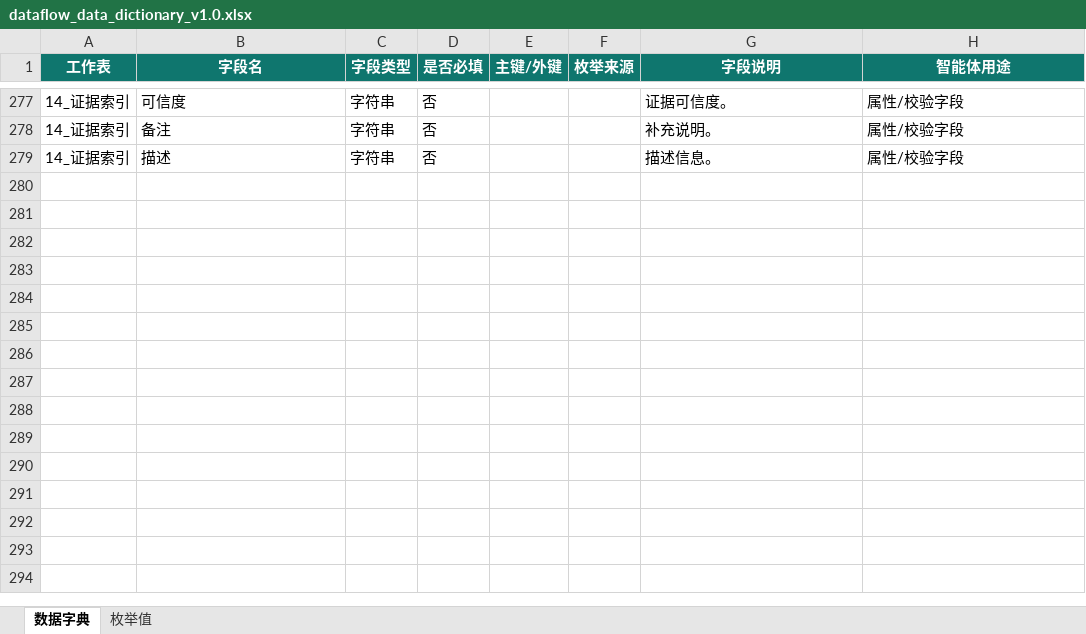
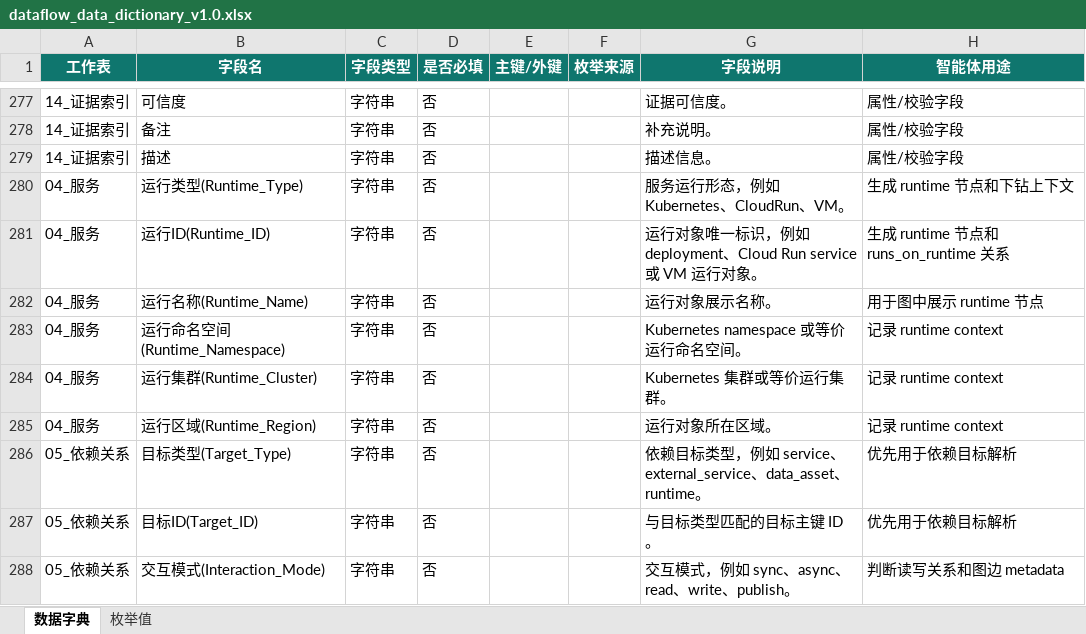
Before and after one commit to edmund-xl/dataflow, an Excel workbook: templates/dataflow_v1.0/dataflow_data_dictionary_v1.0.xlsx, sheet 数据字典, drawn as a sheet; only a part is shown, gaps mark what is left out; values as stored, in another font and other column widths than the file's, no borders; the diff names each change by its address in the sheet, - before the commit and + after, or states it on an @@ line.

```diff
--- a/templates/dataflow_v1.0/dataflow_data_dictionary_v1.0.xlsx (sheet 数据字典)
+++ b/templates/dataflow_v1.0/dataflow_data_dictionary_v1.0.xlsx (sheet 数据字典)
+row 280: 04_服务 | 运行类型(Runtime_Type) | 字符串 | 否 |  |  | 服务运行形态，例如 Kubernetes、CloudRun、VM。 | 生成 runtime 节点和下钻上下文
+row 281: 04_服务 | 运行ID(Runtime_ID) | 字符串 | 否 |  |  | 运行对象唯一标识，例如 deployment、Cloud Run service 或 VM 运行对象。 | 生成 runtime 节点和 runs_on_runtime 关系
+row 282: 04_服务 | 运行名称(Runtime_Name) | 字符串 | 否 |  |  | 运行对象展示名称。 | 用于图中展示 runtime 节点
+row 283: 04_服务 | 运行命名空间(Runtime_Namespace) | 字符串 | 否 |  |  | Kubernetes namespace 或等价运行命名空间。 | 记录 runtime context
+row 284: 04_服务 | 运行集群(Runtime_Cluster) | 字符串 | 否 |  |  | Kubernetes 集群或等价运行集群。 | 记录 runtime context
+row 285: 04_服务 | 运行区域(Runtime_Region) | 字符串 | 否 |  |  | 运行对象所在区域。 | 记录 runtime context
+row 286: 05_依赖关系 | 目标类型(Target_Type) | 字符串 | 否 |  |  | 依赖目标类型，例如 service、external_service、data_asset、runtime。 | 优先用于依赖目标解析
+row 287: 05_依赖关系 | 目标ID(Target_ID) | 字符串 | 否 |  |  | 与目标类型匹配的目标主键 ID。 | 优先用于依赖目标解析
+row 288: 05_依赖关系 | 交互模式(Interaction_Mode) | 字符串 | 否 |  |  | 交互模式，例如 sync、async、read、write、publish。 | 判断读写关系和图边 metadata
```
Also changed, not shown: samples/DCP_v0.1/dataflow_collection_template_v0.1.xlsx, templates/dataflow_v1.0/dataflow_main_collection_template_v1.0.xlsx, 17 other files.
